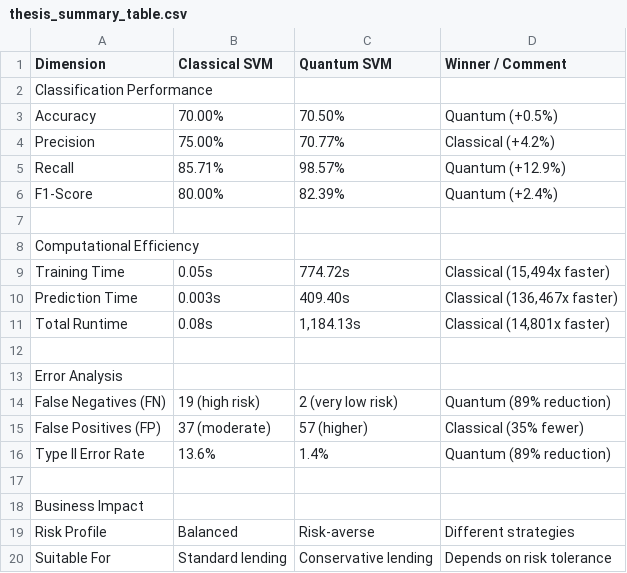
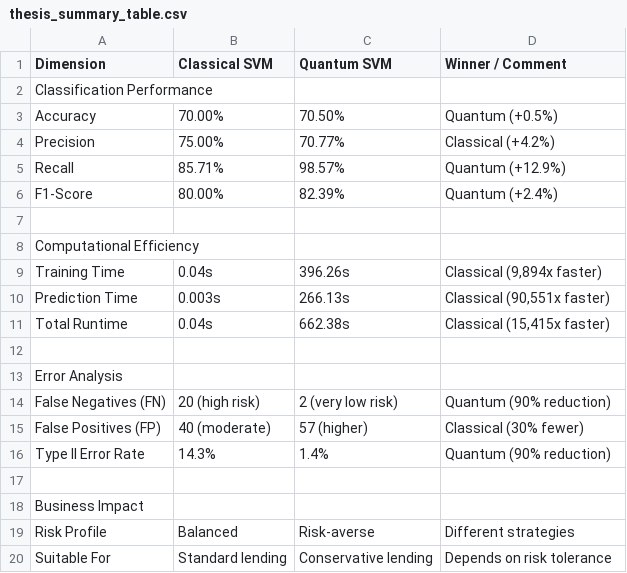
Before and after one commit to g8rdier/qml-credit-risk-benchmark, a CSV file: results/thesis_summary_table.csv, drawn as a sheet.

Commit message:
fix: Update all benchmark numbers from fresh uncached run (#22)
- Update timing: Training 396s, Prediction 266s, Total 662s
- Update error analysis: FN 20→2 (90% reduction), FP 40→57 (43% increase)
- Update business impact: €135k savings (75% cost reduction)

```diff
--- a/results/thesis_summary_table.csv
+++ b/results/thesis_summary_table.csv
@@ -8,10 +8,10 @@ F1-Score,80.00%,82.39%,Quantum (+2.4%)
 Computational Efficiency,,,
-Training Time,0.05s,774.72s,"Classical (15,494x faster)"
-Prediction Time,0.003s,409.40s,"Classical (136,467x faster)"
-Total Runtime,0.08s,"1,184.13s","Classical (14,801x faster)"
+Training Time,0.04s,396.26s,"Classical (9,894x faster)"
+Prediction Time,0.003s,266.13s,"Classical (90,551x faster)"
+Total Runtime,0.04s,662.38s,"Classical (15,415x faster)"
 ,,,
 Error Analysis,,,
-False Negatives (FN),19 (high risk),2 (very low risk),Quantum (89% reduction)
-False Positives (FP),37 (moderate),57 (higher),Classical (35% fewer)
-Type II Error Rate,13.6%,1.4%,Quantum (89% reduction)
+False Negatives (FN),20 (high risk),2 (very low risk),Quantum (90% reduction)
+False Positives (FP),40 (moderate),57 (higher),Classical (30% fewer)
+Type II Error Rate,14.3%,1.4%,Quantum (90% reduction)
 ,,,
```
Also changed, not shown: results/confusion_matrix_comparison.csv, 4 other files.
